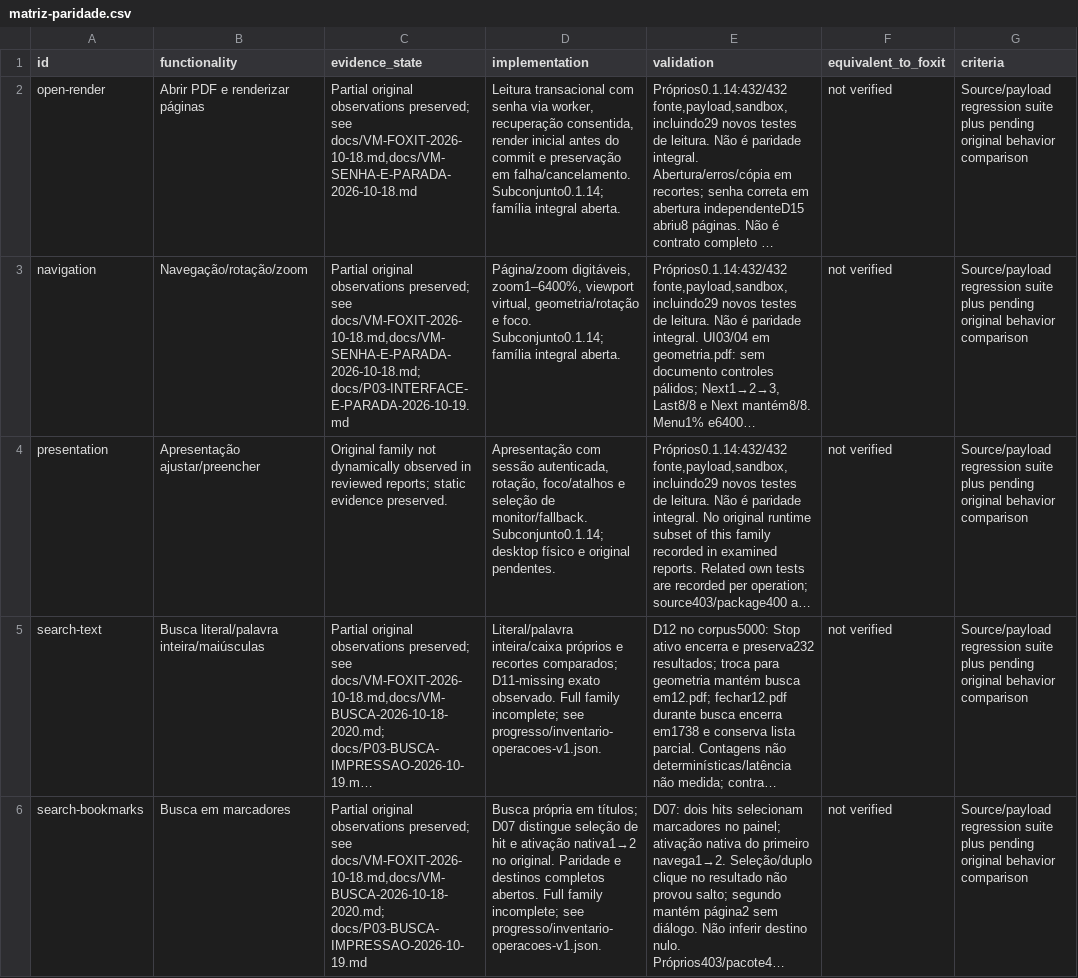
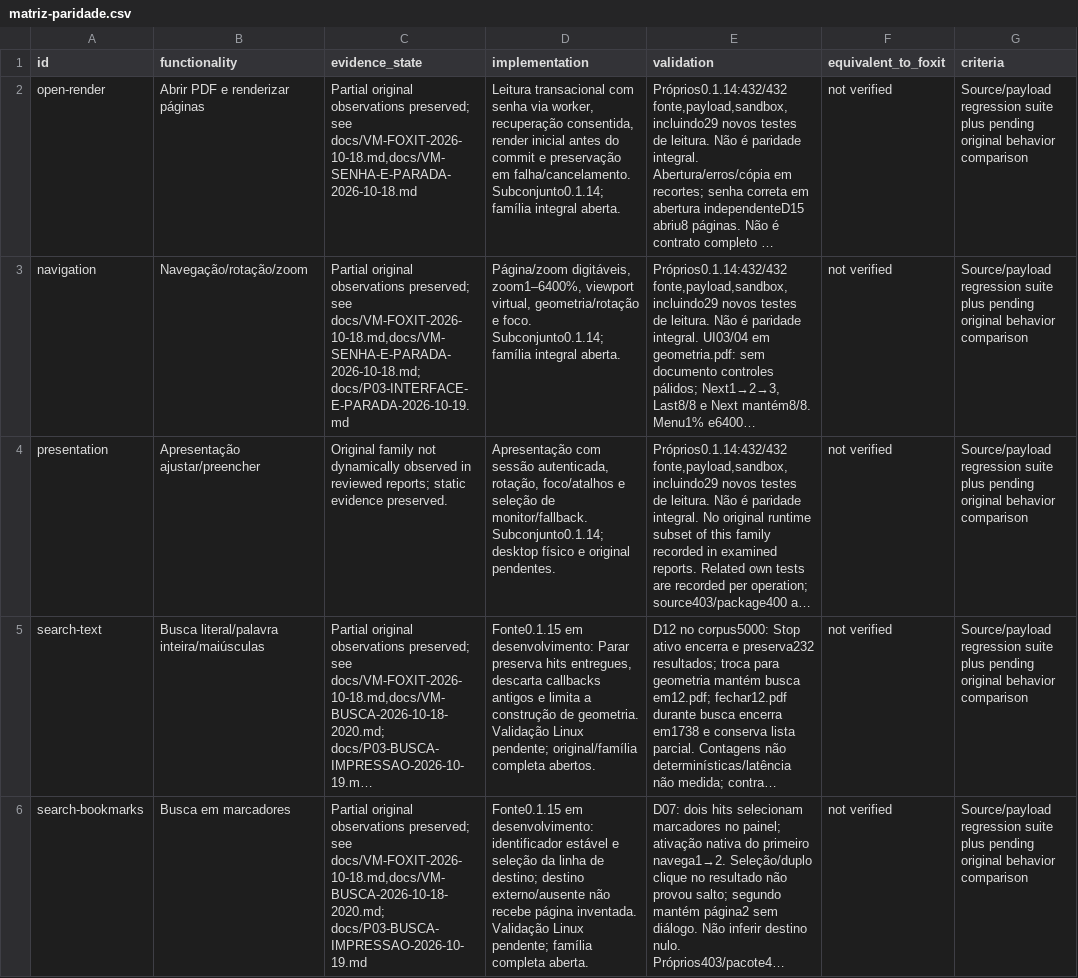
Before and after one commit to airtonbp19edu/Linuxit-PDF, a CSV file: progresso/matriz-paridade.csv, drawn as a sheet; only a part is shown; long unchanged cells end in …; the diff covers the shown part only; the diff names each change by its address in the sheet, - before the commit and + after, or states it on an @@ line.

```diff
--- a/progresso/matriz-paridade.csv
+++ b/progresso/matriz-paridade.csv
-D5 (implementation): Literal/palavra inteira/caixa próprios e recortes comparados; D11-missing exato observado. Full family incomplete; see progresso/inventario-operacoes-v1.json.
+D5 (implementation): Fonte0.1.15 em desenvolvimento: Parar preserva hits entregues, descarta callbacks antigos e limita a construção de geometria. Validação Linux pendente; original/família completa abertos.
-D6 (implementation): Busca própria em títulos; D07 distingue seleção de hit e ativação nativa1→2 no original. Paridade e destinos completos abertos. Full family incomplete; see progresso/inventario-operacoes-v1.json.
+D6 (implementation): Fonte0.1.15 em desenvolvimento: identificador estável e seleção da linha de destino; destino externo/ausente não recebe página inventada. Validação Linux pendente; família completa aberta.
```
Also changed, not shown: 1 edited cell elsewhere in this file, 16 other files.
